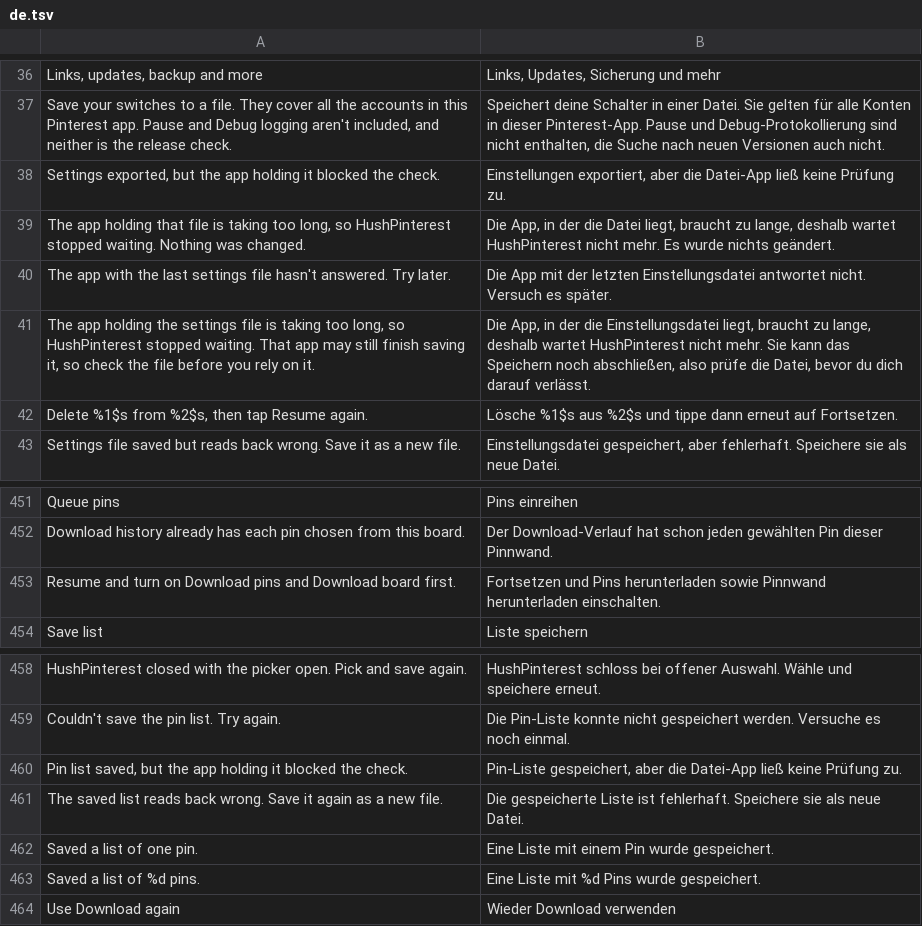
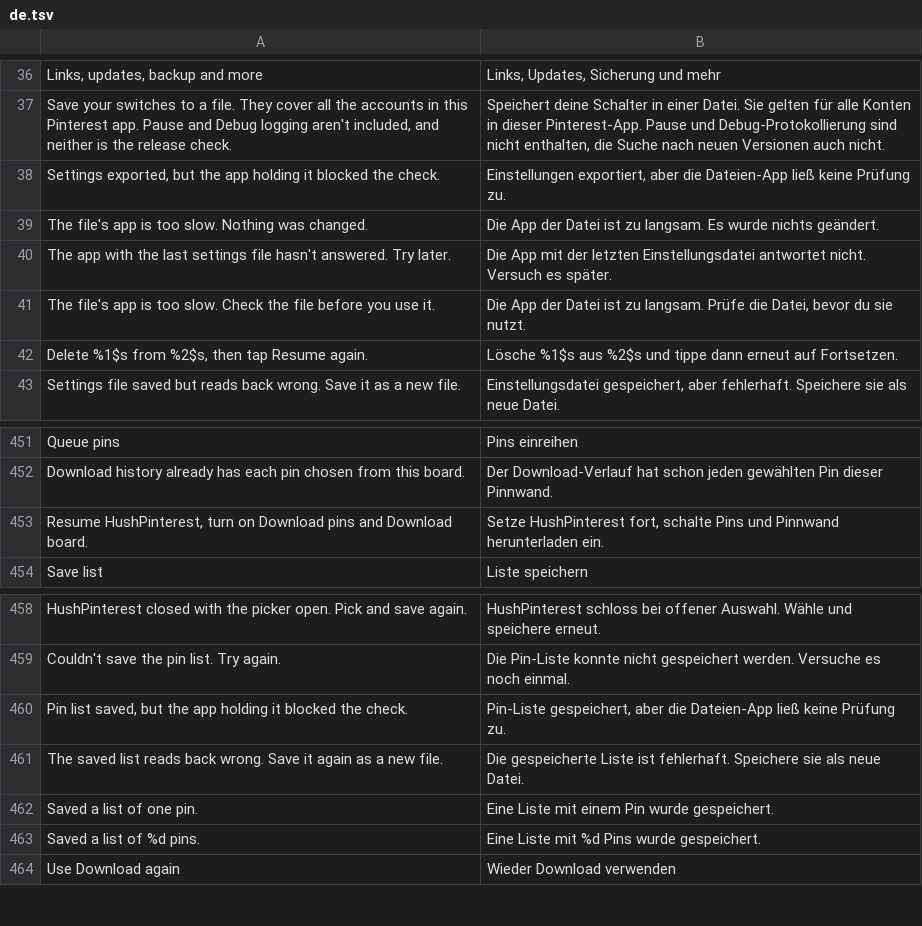
Before and after one commit to SA-SUJON/HushPinterest, a TSV file: extensions/shared/library/src/main/l10n/de.tsv, drawn as a sheet; only a part is shown, gaps mark what is left out.

Commit message:
fix(l10n): shorten the settings-file stall toasts the scan missed
ToastLengthTest now reads a.b.method() chains, b().method() calls,
+= and append, reassigned parameters, helpers from a parent class or a
static import, and arguments after a lambda (the -> no longer closes a
bracket). Its depth is 6, and a chain that runs out of steps one short
of a text fails instead of passing unread. Debug and info log lines and
the showToast wrappers' own callers are not trails to a toast.

That found the two toasts shown when a settings file's app stops
answering, 100 and 165 characters. Both are short now. The board
download toast names HushPinterest again. Translation fixes: tr import
failure grammar, es "Descargar pines" as the switch reads, de
"Dateien-App" throughout, pt-rBR and in switch names as they read.
Two tests still quoted text the rewrite changed.

```diff
--- a/extensions/shared/library/src/main/l10n/de.tsv
+++ b/extensions/shared/library/src/main/l10n/de.tsv
@@ -37,6 +37,6 @@ Links, updates, backup and more	Links, Updates, Sicherung und mehr
 Save your switches to a file. They cover all the accounts in this Pinterest app. Pause and Debug logging aren't included, and neither is the release check.	Speichert deine Schalter in einer Datei. Sie gelten für alle Konten in dieser Pinterest-App. Pause und Debug-Protokollierung sind nicht enthalten, die Suche nach neuen Versionen auch nicht.
-Settings exported, but the app holding it blocked the check.	Einstellungen exportiert, aber die Datei-App ließ keine Prüfung zu.
-The app holding that file is taking too long, so HushPinterest stopped waiting. Nothing was changed.	Die App, in der die Datei liegt, braucht zu lange, deshalb wartet HushPinterest nicht mehr. Es wurde nichts geändert.
+Settings exported, but the app holding it blocked the check.	Einstellungen exportiert, aber die Dateien-App ließ keine Prüfung zu.
+The file's app is too slow. Nothing was changed.	Die App der Datei ist zu langsam. Es wurde nichts geändert.
 The app with the last settings file hasn't answered. Try later.	Die App mit der letzten Einstellungsdatei antwortet nicht. Versuch es später.
-The app holding the settings file is taking too long, so HushPinterest stopped waiting. That app may still finish saving it, so check the file before you rely on it.	Die App, in der die Einstellungsdatei liegt, braucht zu lange, deshalb wartet HushPinterest nicht mehr. Sie kann das Speichern noch abschließen, also prüfe die Datei, bevor du dich darauf verlässt.
+The file's app is too slow. Check the file before you use it.	Die App der Datei ist zu langsam. Prüfe die Datei, bevor du sie nutzt.
 Delete %1$s from %2$s, then tap Resume again.	Lösche %1$s aus %2$s und tippe dann erneut auf Fortsetzen.
@@ -452,3 +452,3 @@ Queue pins	Pins einreihen
 Download history already has each pin chosen from this board.	Der Download-Verlauf hat schon jeden gewählten Pin dieser Pinnwand.
-Resume and turn on Download pins and Download board first.	Fortsetzen und Pins herunterladen sowie Pinnwand herunterladen einschalten.
+Resume HushPinterest, turn on Download pins and Download board.	Setze HushPinterest fort, schalte Pins und Pinnwand herunterladen ein.
 Save list	Liste speichern
@@ -459,3 +459,3 @@ HushPinterest closed with the picker open. Pick and save again.	HushPinterest sc
 Couldn't save the pin list. Try again.	Die Pin-Liste konnte nicht gespeichert werden. Versuche es noch einmal.
-Pin list saved, but the app holding it blocked the check.	Pin-Liste gespeichert, aber die Datei-App ließ keine Prüfung zu.
+Pin list saved, but the app holding it blocked the check.	Pin-Liste gespeichert, aber die Dateien-App ließ keine Prüfung zu.
 The saved list reads back wrong. Save it again as a new file.	Die gespeicherte Liste ist fehlerhaft. Speichere sie als neue Datei.
```
Also changed, not shown: extensions/shared/library/src/main/l10n/es.tsv, extensions/shared/library/src/main/l10n/in.tsv, 10 other files.
